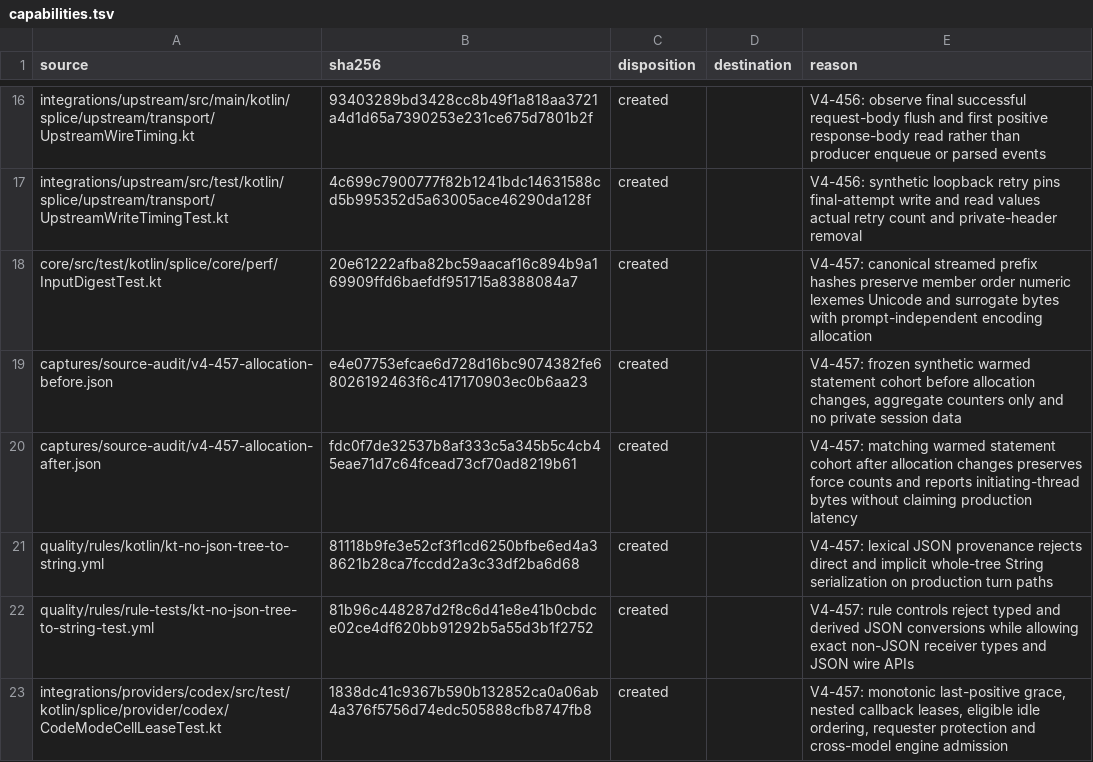
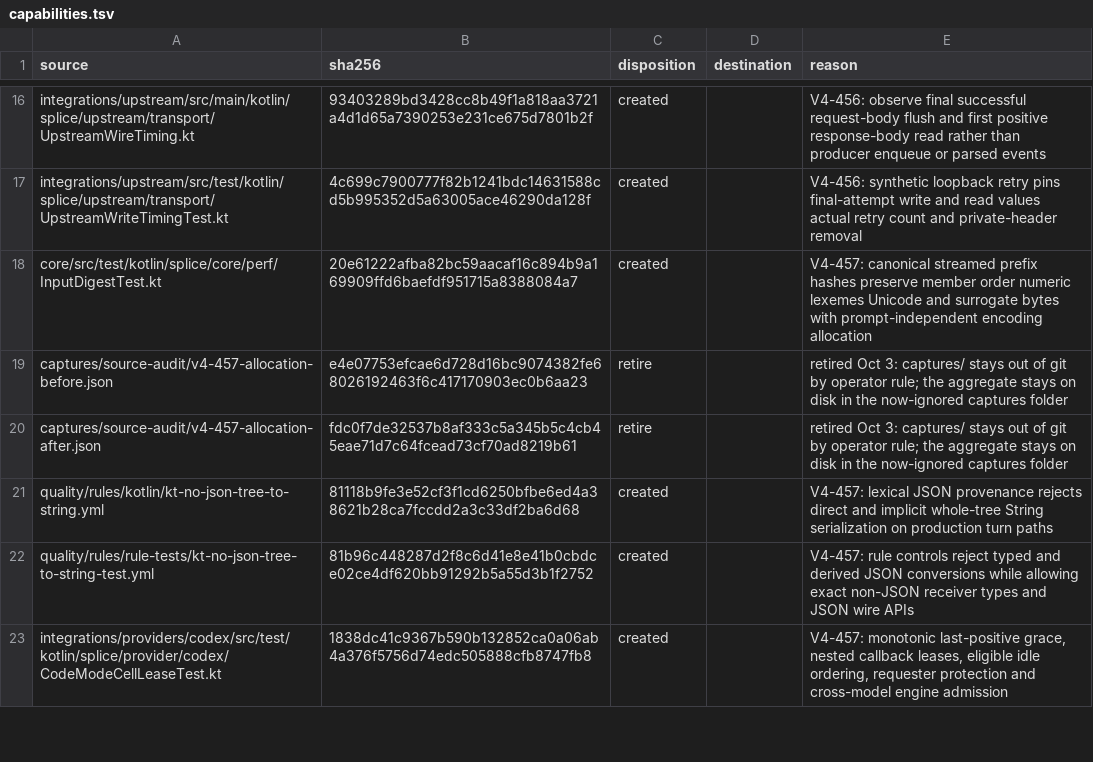
Before and after one commit to torad-labs/splice, a TSV file: .dev/restructure/capabilities.tsv, drawn as a sheet; only a part is shown, gaps mark what is left out.

Commit message:
chore(repo): keep captures out of git
captures/ holds verifier harnesses, receipts and measurements and is never committed. Two V4-457 allocation aggregates had been committed there; they leave the index (still on disk) and their census rows are retired. The folder is now ignored, so a seat's harness files there no longer read as unlanded work.

```diff
--- a/.dev/restructure/capabilities.tsv
+++ b/.dev/restructure/capabilities.tsv
@@ -18,4 +18,4 @@ integrations/upstream/src/test/kotlin/splice/upstream/transport/UpstreamWriteTim
 core/src/test/kotlin/splice/core/perf/InputDigestTest.kt	20e61222afba82bc59aacaf16c894b9a169909ffd6baefdf951715a8388084a7	created		V4-457: canonical streamed prefix hashes preserve member order numeric lexemes Unicode and surrogate bytes with prompt-independent encoding allocation
-captures/source-audit/v4-457-allocation-before.json	e4e07753efcae6d728d16bc9074382fe68026192463f6c417170903ec0b6aa23	created		V4-457: frozen synthetic warmed statement cohort before allocation changes, aggregate counters only and no private session data
-captures/source-audit/v4-457-allocation-after.json	fdc0f7de32537b8af333c5a345b5c4cb45eae71d7c64fcead73cf70ad8219b61	created		V4-457: matching warmed statement cohort after allocation changes preserves force counts and reports initiating-thread bytes without claiming production latency
+captures/source-audit/v4-457-allocation-before.json	e4e07753efcae6d728d16bc9074382fe68026192463f6c417170903ec0b6aa23	retire		retired Oct 3: captures/ stays out of git by operator rule; the aggregate stays on disk in the now-ignored captures folder
+captures/source-audit/v4-457-allocation-after.json	fdc0f7de32537b8af333c5a345b5c4cb45eae71d7c64fcead73cf70ad8219b61	retire		retired Oct 3: captures/ stays out of git by operator rule; the aggregate stays on disk in the now-ignored captures folder
 quality/rules/kotlin/kt-no-json-tree-to-string.yml	81118b9fe3e52cf3f1cd6250bfbe6ed4a38621b28ca7fccdd2a3c33df2ba6d68	created		V4-457: lexical JSON provenance rejects direct and implicit whole-tree String serialization on production turn paths
```
Also changed, not shown: 3 other files.
